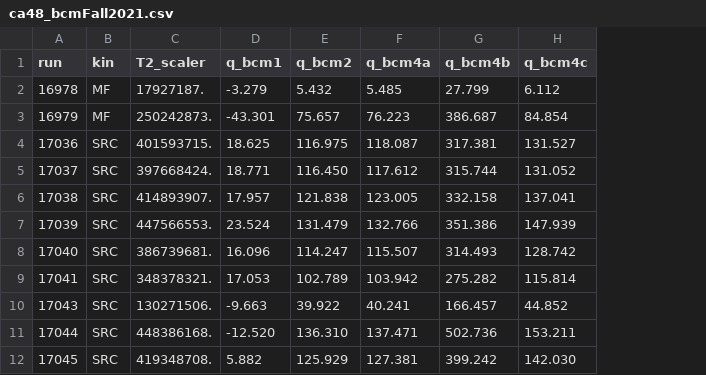
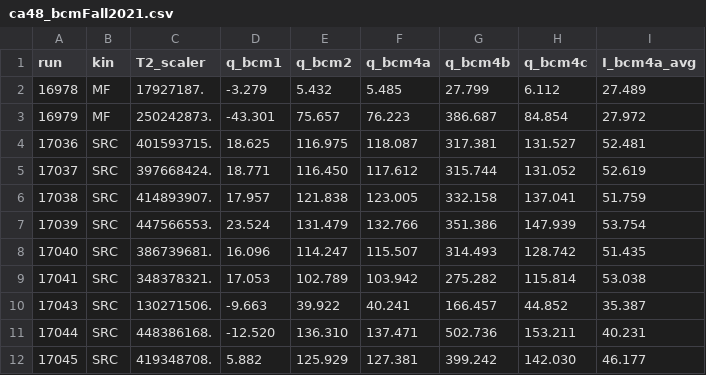
Before and after one commit to Yero1990/CaFe-Online, a CSV file: cafe_prep/cafe_Ca48_contamination_study/ca48_report_files/fall2021_bcm/ca48_bcmFall2021.csv, drawn as a sheet; only a part is shown; the diff names each change by its address in the sheet, - before the commit and + after, or states it on an @@ line.

```diff
--- a/cafe_prep/cafe_Ca48_contamination_study/ca48_report_files/fall2021_bcm/ca48_bcmFall2021.csv
+++ b/cafe_prep/cafe_Ca48_contamination_study/ca48_report_files/fall2021_bcm/ca48_bcmFall2021.csv
+column I (I_bcm4a_avg), rows 2-12: 27.489 | 27.972 | 52.481 | 52.619 | 51.759 | 53.754 | 51.435 | 53.038 | 35.387 | 40.231 | 46.177
```
Also changed, not shown: 2 other files.
